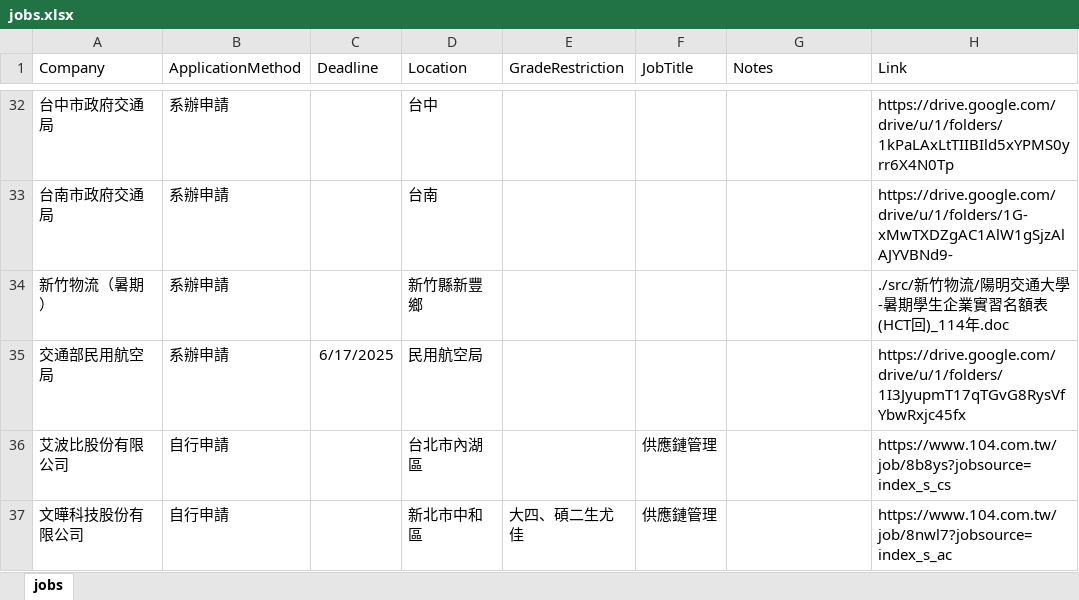
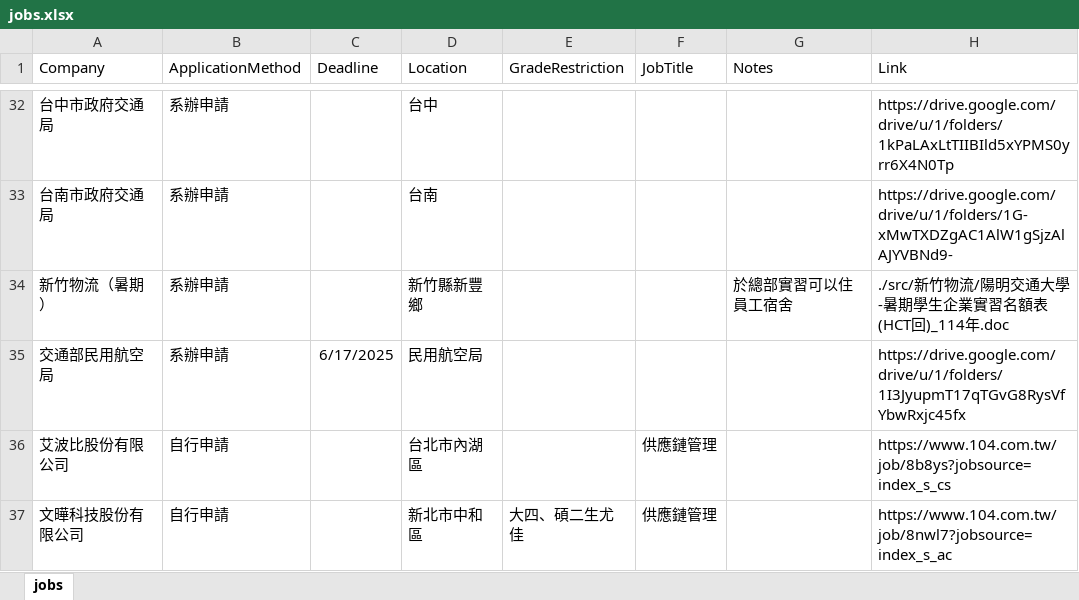
Before and after one commit to Kindknees/2025_TLM_intern, an Excel workbook: jobs.xlsx, sheet jobs, drawn as a sheet; only a part is shown, gaps mark what is left out; values as stored, in another font and other column widths than the file's, no borders; the diff names each change by its address in the sheet, - before the commit and + after, or states it on an @@ line.

Commit message:
revise 新竹物流

```diff
--- a/jobs.xlsx (sheet jobs)
+++ b/jobs.xlsx (sheet jobs)
-G34 (Notes): (empty)
+G34 (Notes): 於總部實習可以住員工宿舍
```
